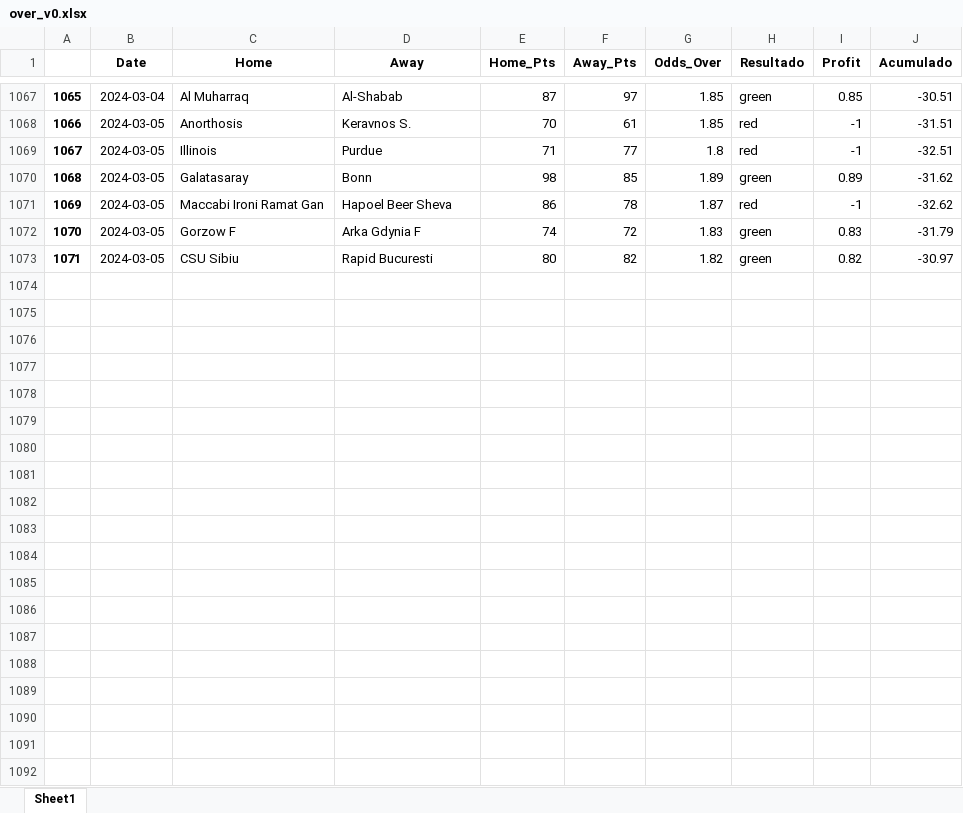
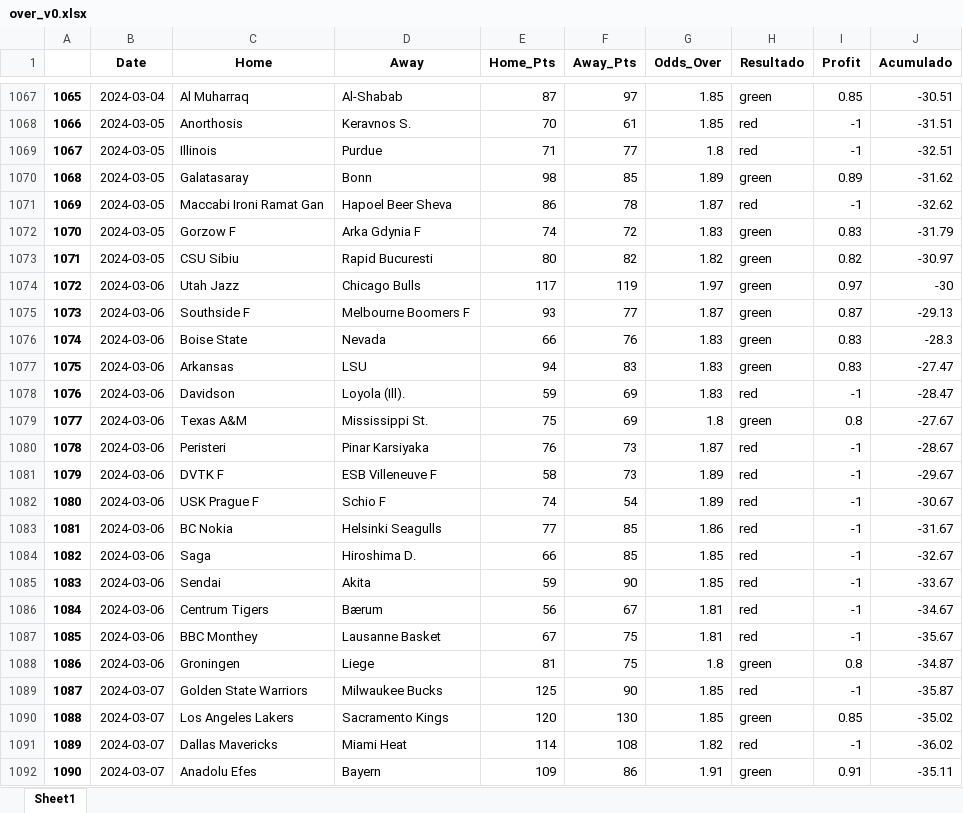
Before and after one commit to johnn1sbo3s/basketball_models, an Excel workbook: acp_metodos/excel_files/over_v0.xlsx, sheet Sheet1, drawn as a sheet; only a part is shown, gaps mark what is left out; values as stored, in another font and other column widths than the file's, no borders; the diff covers the shown part only; the diff names each change by its address in the sheet, - before the commit and + after, or states it on an @@ line.

```diff
--- a/acp_metodos/excel_files/over_v0.xlsx (sheet Sheet1)
+++ b/acp_metodos/excel_files/over_v0.xlsx (sheet Sheet1)
+row 1074: 1072 | 2024-03-06 | Utah Jazz | Chicago Bulls | 117 | 119 | 1.97 | green | 0.97 | -30
+row 1075: 1073 | 2024-03-06 | Southside F | Melbourne Boomers F | 93 | 77 | 1.87 | green | 0.87 | -29.13
+row 1076: 1074 | 2024-03-06 | Boise State | Nevada | 66 | 76 | 1.83 | green | 0.83 | -28.3
+row 1077: 1075 | 2024-03-06 | Arkansas | LSU | 94 | 83 | 1.83 | green | 0.83 | -27.47
+row 1078: 1076 | 2024-03-06 | Davidson | Loyola (Ill). | 59 | 69 | 1.83 | red | -1 | -28.47
+row 1079: 1077 | 2024-03-06 | Texas A&M | Mississippi St. | 75 | 69 | 1.8 | green | 0.8 | -27.67
+row 1080: 1078 | 2024-03-06 | Peristeri | Pinar Karsiyaka | 76 | 73 | 1.87 | red | -1 | -28.67
+row 1081: 1079 | 2024-03-06 | DVTK F | ESB Villeneuve F | 58 | 73 | 1.89 | red | -1 | -29.67
+row 1082: 1080 | 2024-03-06 | USK Prague F | Schio F | 74 | 54 | 1.89 | red | -1 | -30.67
+row 1083: 1081 | 2024-03-06 | BC Nokia | Helsinki Seagulls | 77 | 85 | 1.86 | red | -1 | -31.67
+row 1084: 1082 | 2024-03-06 | Saga | Hiroshima D. | 66 | 85 | 1.85 | red | -1 | -32.67
+row 1085: 1083 | 2024-03-06 | Sendai | Akita | 59 | 90 | 1.85 | red | -1 | -33.67
+row 1086: 1084 | 2024-03-06 | Centrum Tigers | Bærum | 56 | 67 | 1.81 | red | -1 | -34.67
+row 1087: 1085 | 2024-03-06 | BBC Monthey | Lausanne Basket | 67 | 75 | 1.81 | red | -1 | -35.67
+row 1088: 1086 | 2024-03-06 | Groningen | Liege | 81 | 75 | 1.8 | green | 0.8 | -34.87
+row 1089: 1087 | 2024-03-07 | Golden State Warriors | Milwaukee Bucks | 125 | 90 | 1.85 | red | -1 | -35.87
+row 1090: 1088 | 2024-03-07 | Los Angeles Lakers | Sacramento Kings | 120 | 130 | 1.85 | green | 0.85 | -35.02
+row 1091: 1089 | 2024-03-07 | Dallas Mavericks | Miami Heat | 114 | 108 | 1.82 | red | -1 | -36.02
+row 1092: 1090 | 2024-03-07 | Anadolu Efes | Bayern | 109 | 86 | 1.91 | green | 0.91 | -35.11
```
Also changed, not shown: 78 added rows elsewhere in this sheet, acp_metodos/excel_files/back_home_v3.xlsx, 3 other files.
